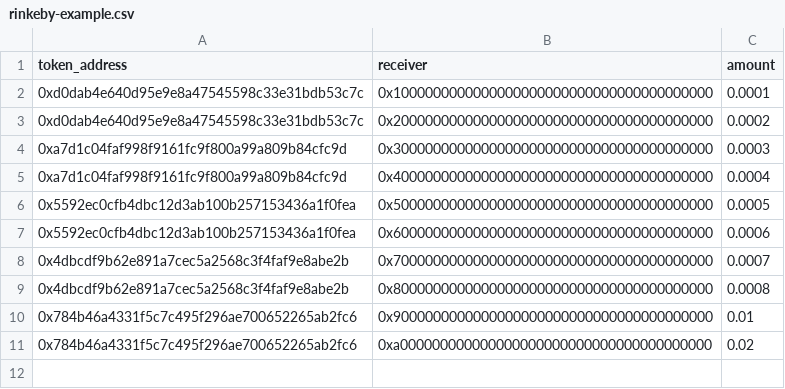
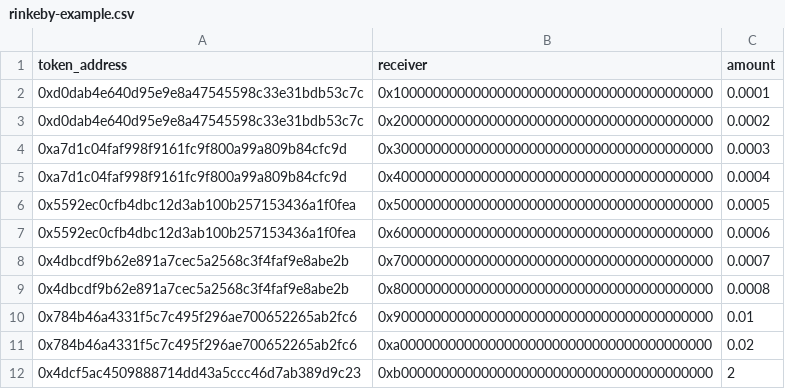
Before and after one commit to bh2smith/safe-airdrop, a CSV file: test_data/rinkeby-example.csv, drawn as a sheet.

Commit message:
Fetch Token Data from EVM (#62)
* add payments.ts in hope to use as converter including token decimals
* fetch token data from contract at token address

* New TokenInfoProvider hook which offers a method to fetch token info.
  Either from Tokenlist if it exists or from the contract via web3provider.

* Fetched token infos will be added to the token map

* introduces strictNullChecks to have a more robust code

* fix eslint config to work with prettier

* fix file upload bug

The fileupload button itself is not an file-input anymore, because the Dropzone wrapped around everything makes the whole area clickable to upload a file anyway.
This somehow caused chaos on chrome with multiple file upload windows appearing.

closes #63

* allow tokens without symbol
* allow tokens without symbol but with decimals in their contract

Co-authored-by: schmanu <schmanu@users.noreply.github.com>

```diff
--- a/test_data/rinkeby-example.csv
+++ b/test_data/rinkeby-example.csv
@@ -11 +11,2 @@ token_address,receiver,amount
 0x784b46a4331f5c7c495f296ae700652265ab2fc6,0xa000000000000000000000000000000000000000,0.02
+0x4dcf5ac4509888714dd43a5ccc46d7ab389d9c23,0xb000000000000000000000000000000000000000,2
```
Also changed, not shown: 16 other files.
